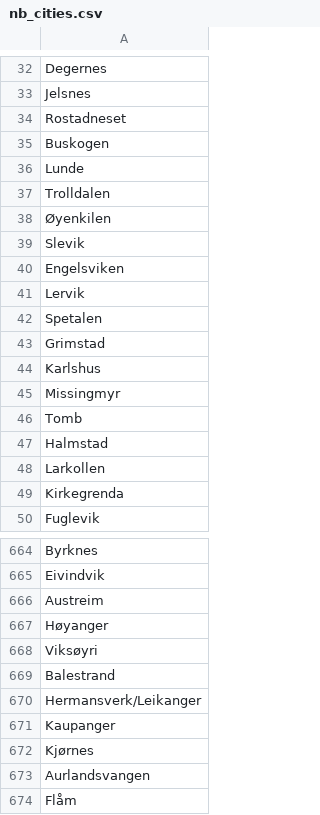
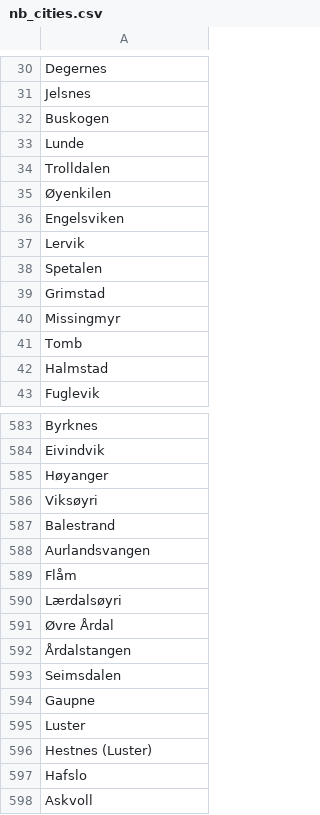
Before and after one commit to UNN-SPKI/Nor-DeID-SynthData, a CSV file: vocabularies/training/nb_cities.csv, drawn as a sheet; only a part is shown, gaps mark what is left out; the shorter side is filled out with more unchanged rows; the diff covers the shown part only.

```diff
--- a/vocabularies/training/nb_cities.csv
+++ b/vocabularies/training/nb_cities.csv
@@ -33,3 +31,2 @@ Degernes
 Jelsnes
-Rostadneset
 Buskogen
@@ -38,3 +35,2 @@ Trolldalen
 Øyenkilen
-Slevik
 Engelsviken
@@ -43,3 +39,2 @@ Spetalen
 Grimstad
-Karlshus
 Missingmyr
@@ -47,4 +42,2 @@ Tomb
 Halmstad
-Larkollen
-Kirkegrenda
 Fuglevik
@@ -665,3 +584,2 @@ Byrknes
 Eivindvik
-Austreim
 Høyanger
@@ -669,5 +587,2 @@ Viksøyri
 Balestrand
-Hermansverk/Leikanger
-Kaupanger
-Kjørnes
 Aurlandsvangen
```
Also changed, not shown: 110 removed rows elsewhere in this file, vocabularies/holdout/nb_cities.csv, vocabularies/holdout/nb_family_names.csv, 8 other files.
